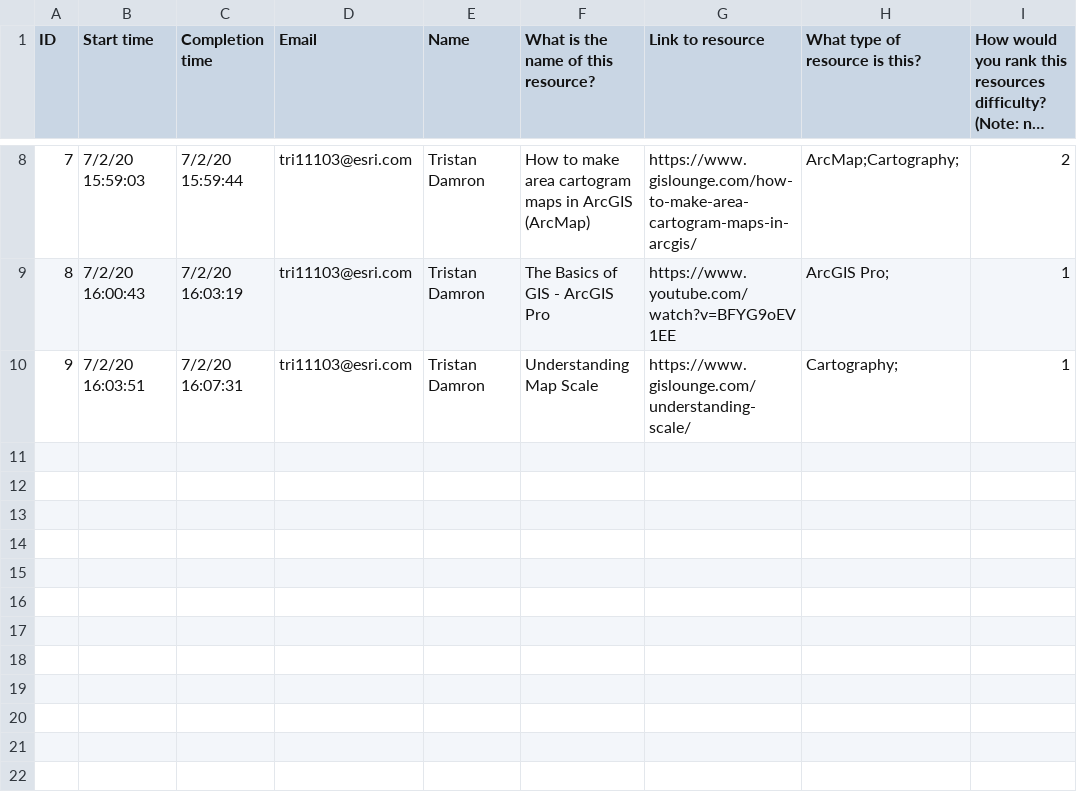
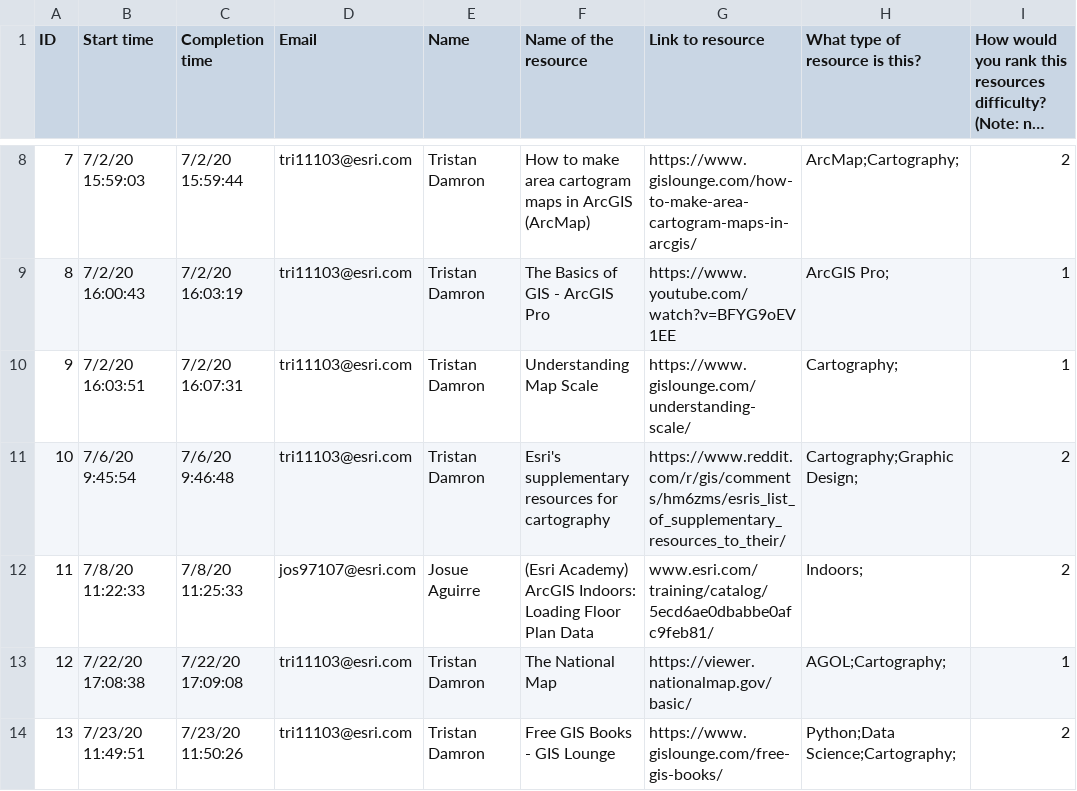
Before and after one commit to tri11103/Zettelkasten, a CSV file: assets/data.csv, drawn as a sheet; only a part is shown, gaps mark what is left out; long unchanged cells end in …; the diff names each change by its address in the sheet, - before the commit and + after, or states it on an @@ line.

Commit message:
Add learning resources data store

```diff
--- a/assets/data.csv
+++ b/assets/data.csv
-F1: What is the name of this resource?
+F1: Name of the resource
+row 11: 10 | 7/6/20 9:45:54 | 7/6/20 9:46:48 | tri11103@esri.com | Tristan Damron | Esri's supplementary resources for cartography | https://www.reddit.com/r/gis/comments/hm6zms/esris_list_of_supplementary_resources_to_their/ | Cartography;Graphic Design; | 2
+row 12: 11 | 7/8/20 11:22:33 | 7/8/20 11:25:33 | jos97107@esri.com | Josue Aguirre | (Esri Academy) ArcGIS Indoors: Loading Floor Plan Data | www.esri.com/training/catalog/5ecd6ae0dbabbe0afc9feb81/ | Indoors; | 2
+row 13: 12 | 7/22/20 17:08:38 | 7/22/20 17:09:08 | tri11103@esri.com | Tristan Damron | The National Map | https://viewer.nationalmap.gov/basic/ | AGOL;Cartography; | 1
+row 14: 13 | 7/23/20 11:49:51 | 7/23/20 11:50:26 | tri11103@esri.com | Tristan Damron | Free GIS Books - GIS Lounge | https://www.gislounge.com/free-gis-books/ | Python;Data Science;Cartography; | 2
```
Also changed, not shown: 1 other file.
